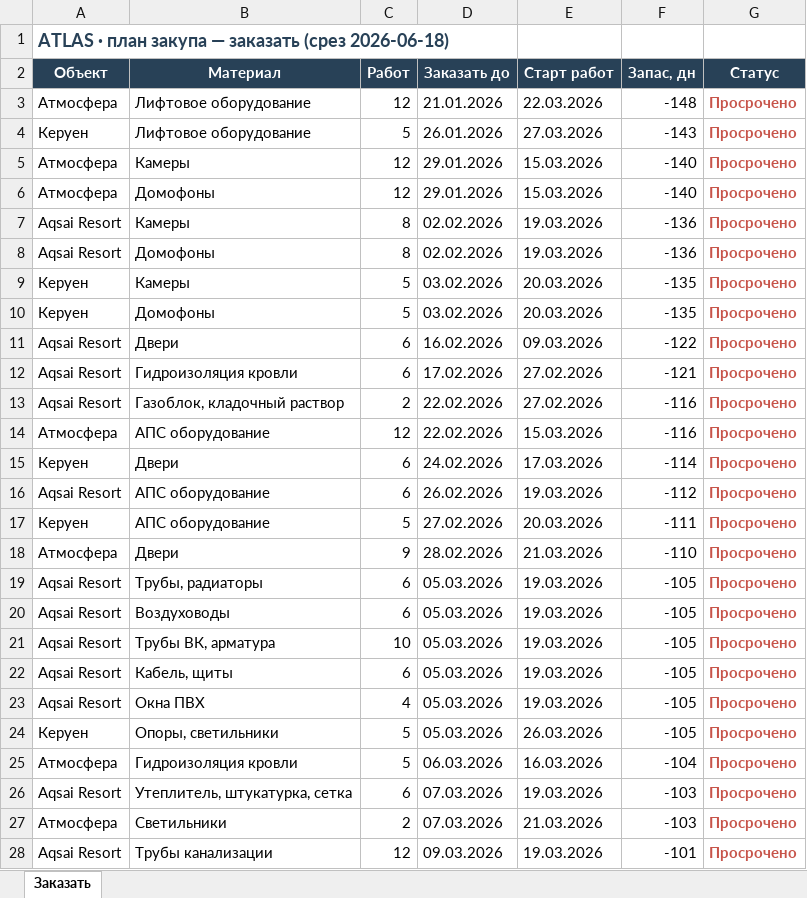
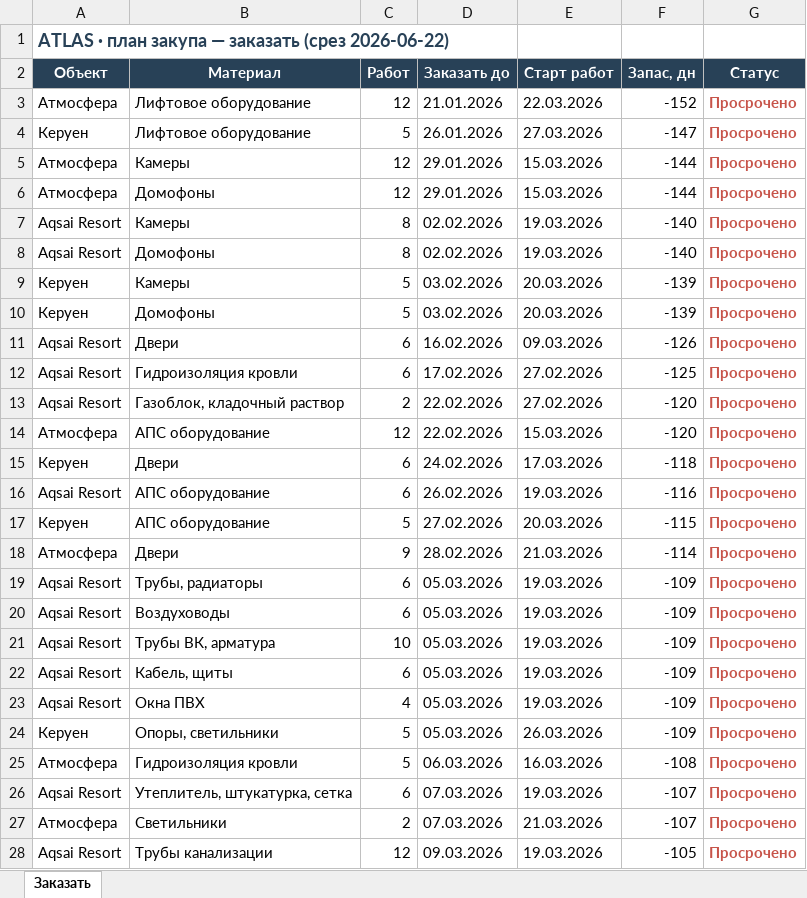
Before and after one commit to dakeshisan/muraplan-mockup, an Excel workbook: supply/data/atlas_zakup.xlsx, sheet Заказать, drawn as a sheet; only a part is shown; values as stored, in another font and other column widths than the file's, no borders; the diff covers the shown part only; the diff names each change by its address in the sheet, - before the commit and + after, or states it on an @@ line.

```diff
--- a/supply/data/atlas_zakup.xlsx (sheet Заказать)
+++ b/supply/data/atlas_zakup.xlsx (sheet Заказать)
-A1 (Объект): …заказать (срез 2026-06-18)
+A1 (Объект): …заказать (срез 2026-06-22)
-F3 (Запас, дн): -148
+F3 (Запас, дн): -152
-F4 (Запас, дн): -143
+F4 (Запас, дн): -147
-F5:F6 (Запас, дн): -140
+F5:F6 (Запас, дн): -144
-F7:F8 (Запас, дн): -136
+F7:F8 (Запас, дн): -140
-F9:F10 (Запас, дн): -135
+F9:F10 (Запас, дн): -139
-F11 (Запас, дн): -122
+F11 (Запас, дн): -126
-F12 (Запас, дн): -121
+F12 (Запас, дн): -125
-F13:F14 (Запас, дн): -116
+F13:F14 (Запас, дн): -120
-F15 (Запас, дн): -114
+F15 (Запас, дн): -118
-F16 (Запас, дн): -112
+F16 (Запас, дн): -116
-F17 (Запас, дн): -111
+F17 (Запас, дн): -115
-F18 (Запас, дн): -110
+F18 (Запас, дн): -114
-F19:F24 (Запас, дн): -105
+F19:F24 (Запас, дн): -109
-F25 (Запас, дн): -104
+F25 (Запас, дн): -108
-F26:F27 (Запас, дн): -103
+F26:F27 (Запас, дн): -107
-F28 (Запас, дн): -101
+F28 (Запас, дн): -105
```
Also changed, not shown: 35 edited cells elsewhere in this sheet, 10 other files.
